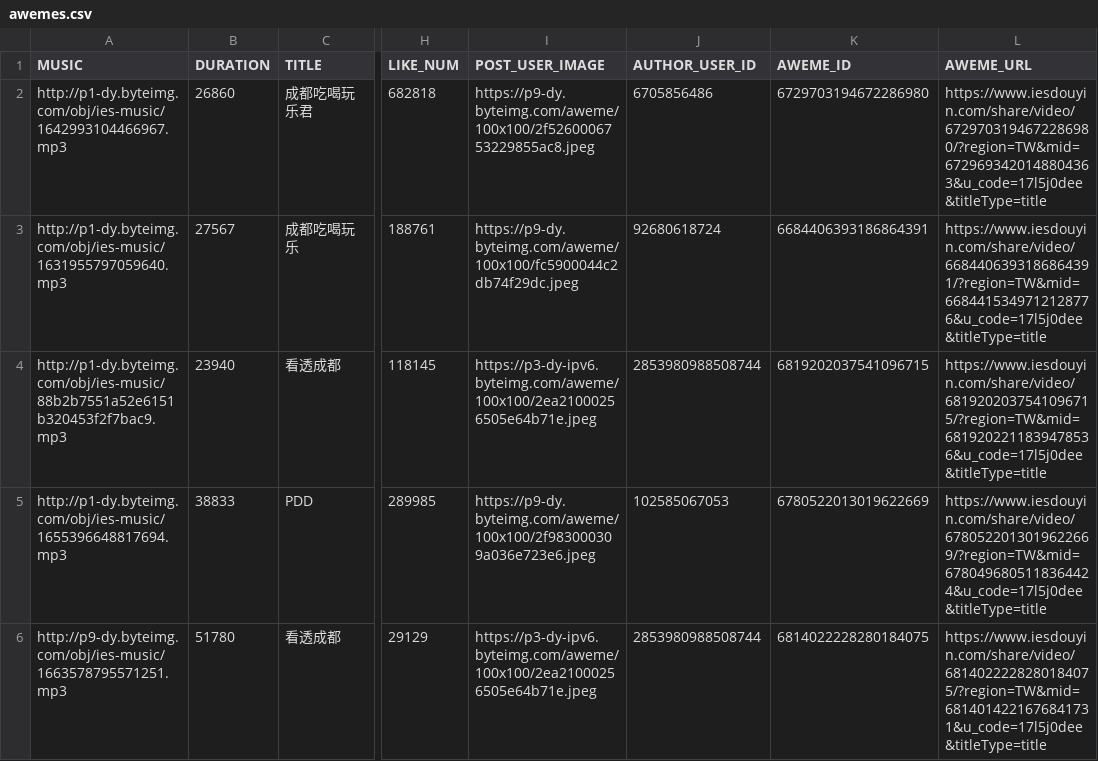
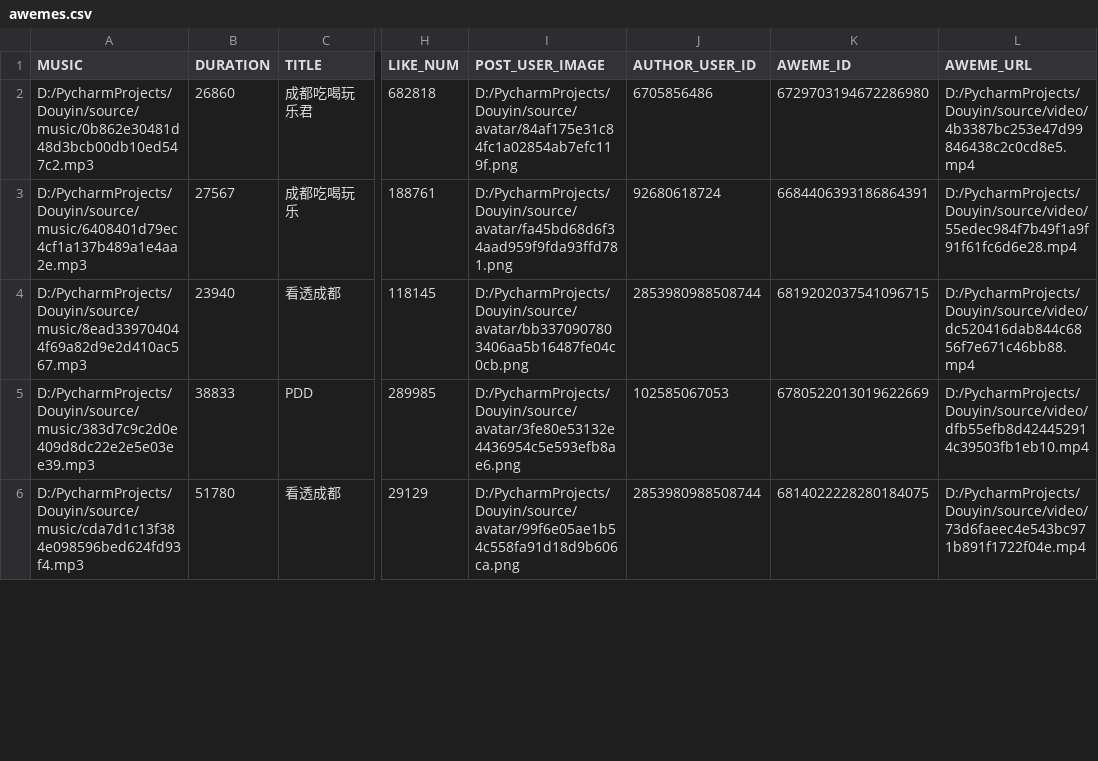
Before and after one commit to hehao9/Douyin, a CSV file: aweme/awemes.csv, drawn as a sheet; only a part is shown, gaps mark what is left out; the diff covers the shown part only; the diff names each change by its address in the sheet, - before the commit and + after, or states it on an @@ line.

```diff
--- a/aweme/awemes.csv
+++ b/aweme/awemes.csv
-A2 (MUSIC): http://p1-dy.byteimg.com/obj/ies-music/1642993104466967.mp3
+A2 (MUSIC): D:/PycharmProjects/Douyin/source/music/0b862e30481d48d3bcb00db10ed547c2.mp3
-I2 (POST_USER_IMAGE): https://p9-dy.byteimg.com/aweme/100x100/2f5260006753229855ac8.jpeg
+I2 (POST_USER_IMAGE): D:/PycharmProjects/Douyin/source/avatar/84af175e31c84fc1a02854ab7efc119f.png
-L2 (AWEME_URL): https://www.iesdouyin.com/share/video/6729703194672286980/?region=TW&mid=6729693420148804363&u_code=17l5j0dee&titleType=title
+L2 (AWEME_URL): D:/PycharmProjects/Douyin/source/video/4b3387bc253e47d99846438c2c0cd8e5.mp4
-A3 (MUSIC): http://p1-dy.byteimg.com/obj/ies-music/1631955797059640.mp3
+A3 (MUSIC): D:/PycharmProjects/Douyin/source/music/6408401d79ec4cf1a137b489a1e4aa2e.mp3
-I3 (POST_USER_IMAGE): https://p9-dy.byteimg.com/aweme/100x100/fc5900044c2db74f29dc.jpeg
+I3 (POST_USER_IMAGE): D:/PycharmProjects/Douyin/source/avatar/fa45bd68d6f34aad959f9fda93ffd781.png
-L3 (AWEME_URL): https://www.iesdouyin.com/share/video/6684406393186864391/?region=TW&mid=6684415349712128776&u_code=17l5j0dee&titleType=title
+L3 (AWEME_URL): D:/PycharmProjects/Douyin/source/video/55edec984f7b49f1a9f91f61fc6d6e28.mp4
-A4 (MUSIC): http://p1-dy.byteimg.com/obj/ies-music/88b2b7551a52e6151b320453f2f7bac9.mp3
+A4 (MUSIC): D:/PycharmProjects/Douyin/source/music/8ead339704044f69a82d9e2d410ac567.mp3
-I4 (POST_USER_IMAGE): https://p3-dy-ipv6.byteimg.com/aweme/100x100/2ea21000256505e64b71e.jpeg
+I4 (POST_USER_IMAGE): D:/PycharmProjects/Douyin/source/avatar/bb3370907803406aa5b16487fe04c0cb.png
-L4 (AWEME_URL): https://www.iesdouyin.com/share/video/6819202037541096715/?region=TW&mid=6819202211839478536&u_code=17l5j0dee&titleType=title
+L4 (AWEME_URL): D:/PycharmProjects/Douyin/source/video/dc520416dab844c6856f7e671c46bb88.mp4
-A5 (MUSIC): http://p1-dy.byteimg.com/obj/ies-music/1655396648817694.mp3
+A5 (MUSIC): D:/PycharmProjects/Douyin/source/music/383d7c9c2d0e409d8dc22e2e5e03ee39.mp3
-I5 (POST_USER_IMAGE): https://p9-dy.byteimg.com/aweme/100x100/2f983000309a036e723e6.jpeg
+I5 (POST_USER_IMAGE): D:/PycharmProjects/Douyin/source/avatar/3fe80e53132e4436954c5e593efb8ae6.png
-L5 (AWEME_URL): https://www.iesdouyin.com/share/video/6780522013019622669/?region=TW&mid=6780496805118364424&u_code=17l5j0dee&titleType=title
+L5 (AWEME_URL): D:/PycharmProjects/Douyin/source/video/dfb55efb8d424452914c39503fb1eb10.mp4
-A6 (MUSIC): http://p9-dy.byteimg.com/obj/ies-music/1663578795571251.mp3
+A6 (MUSIC): D:/PycharmProjects/Douyin/source/music/cda7d1c13f384e098596bed624fd93f4.mp3
-I6 (POST_USER_IMAGE): https://p3-dy-ipv6.byteimg.com/aweme/100x100/2ea21000256505e64b71e.jpeg
+I6 (POST_USER_IMAGE): D:/PycharmProjects/Douyin/source/avatar/99f6e05ae1b54c558fa91d18d9b606ca.png
-L6 (AWEME_URL): https://www.iesdouyin.com/share/video/6814022228280184075/?region=TW&mid=6814014221676841731&u_code=17l5j0dee&titleType=title
+L6 (AWEME_URL): D:/PycharmProjects/Douyin/source/video/73d6faeec4e543bc971b891f1722f04e.mp4
```
Also changed, not shown: 15 edited cells elsewhere in this file, 8 other files.
